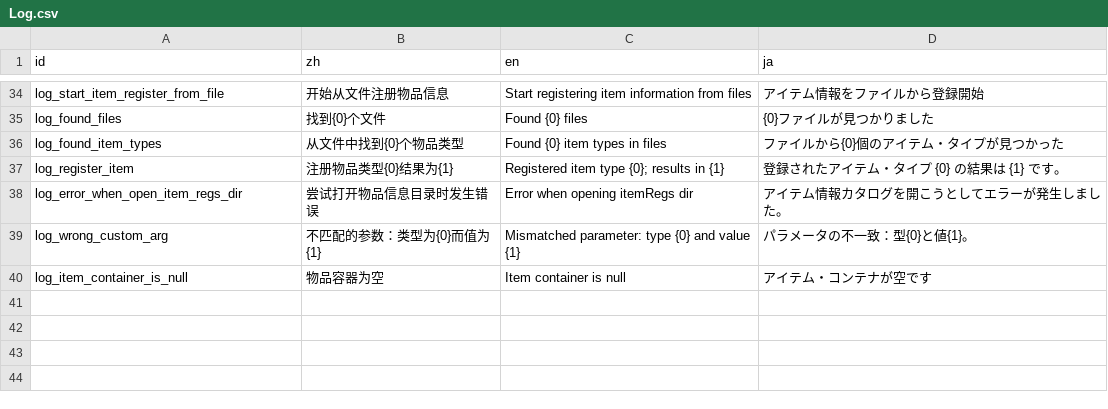
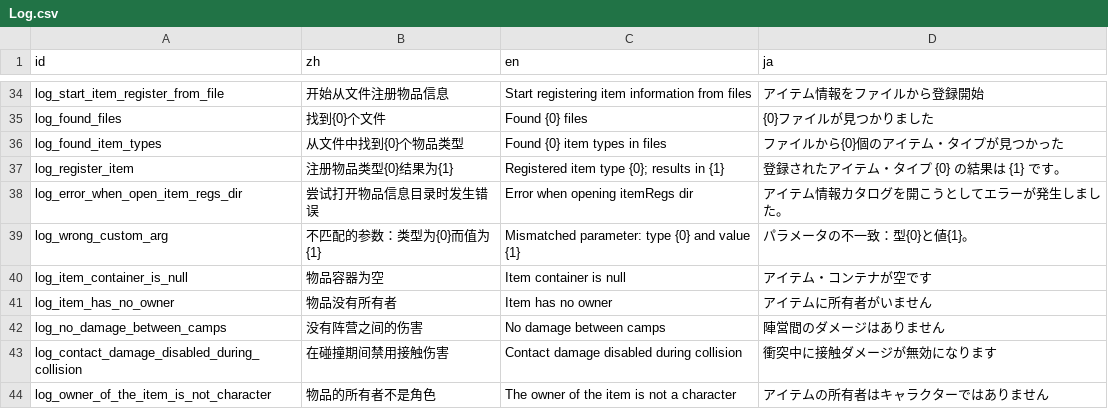
Before and after one commit to Cold-Mint/Traveller, a CSV file: locals/Log.csv, drawn as a sheet; only a part is shown, gaps mark what is left out; the diff names each change by its address in the sheet, - before the commit and + after, or states it on an @@ line.

Commit message:
Fixed an issue where items can be thrown without collision damage. 解决物品扔出后没有碰撞伤害的问题。

```diff
--- a/locals/Log.csv
+++ b/locals/Log.csv
+row 41: log_item_has_no_owner | 物品没有所有者 | Item has no owner | アイテムに所有者がいません
+row 42: log_no_damage_between_camps | 没有阵营之间的伤害 | No damage between camps | 陣営間のダメージはありません
+row 43: log_contact_damage_disabled_during_collision | 在碰撞期间禁用接触伤害 | Contact damage disabled during collision | 衝突中に接触ダメージが無効になります
+row 44: log_owner_of_the_item_is_not_character | 物品的所有者不是角色 | The owner of the item is not a character | アイテムの所有者はキャラクターではありません
```
Also changed, not shown: 5 other files.
